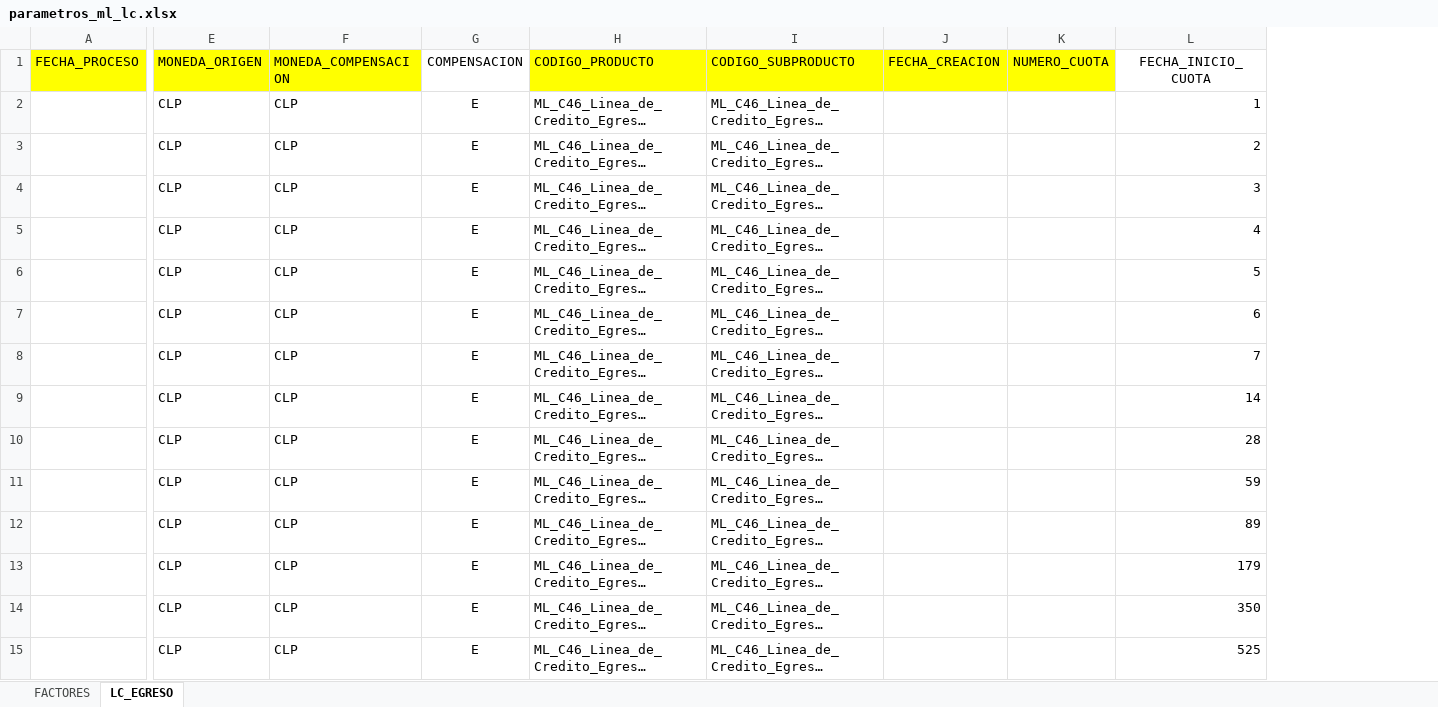
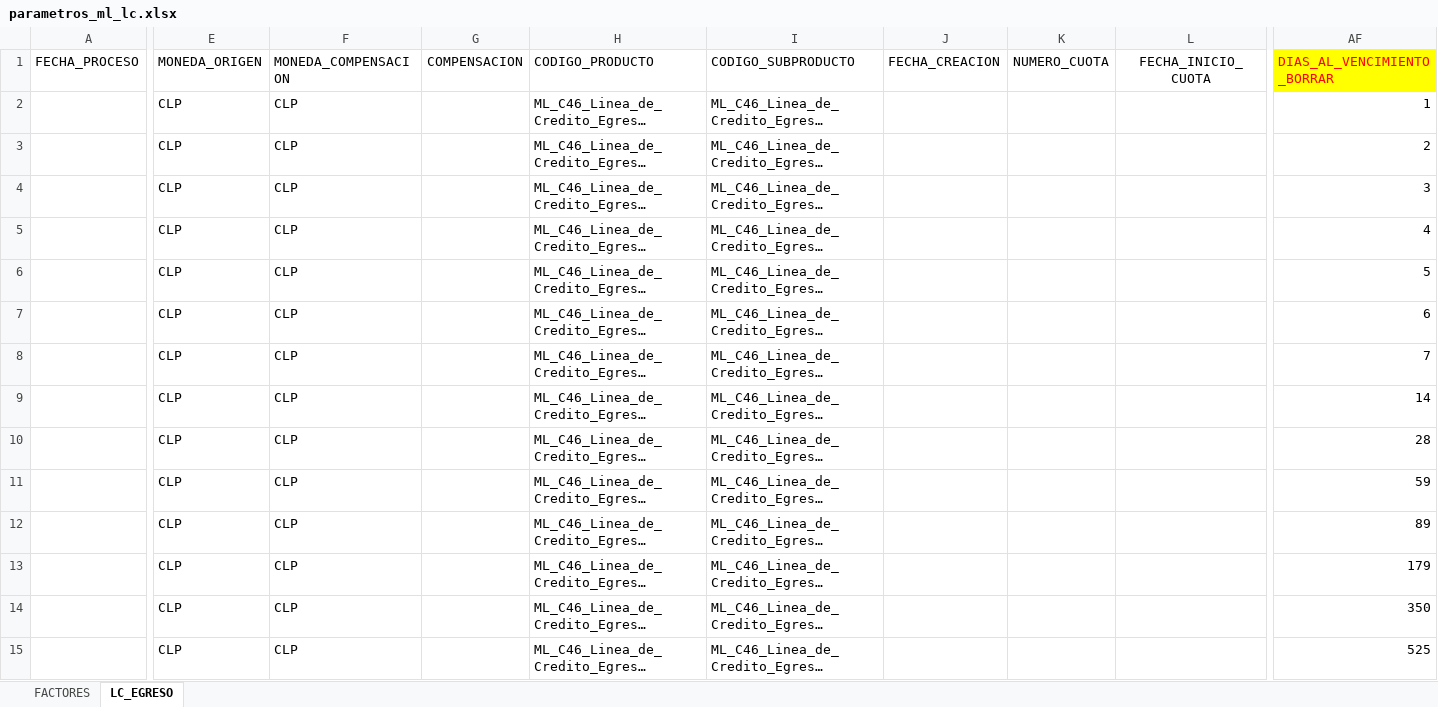
Before and after one commit to vmlandae/bfa-cl-modelos-diarios-v1, an Excel workbook: RF_Modelo_Linea_de_Credito/parametros/parametros_ml_lc.xlsx, sheet LC_EGRESO, drawn as a sheet; only a part is shown, gaps mark what is left out; long unchanged cells end in …; values as stored, in another font and other column widths than the file's, no borders; the diff covers the shown part only; the diff names each change by its address in the sheet, - before the commit and + after, or states it on an @@ line.

Commit message:
feat: agregar soporte completo para modelo Línea de Crédito
Permite ejecutar, cargar y consolidar el modelo Línea de Crédito, integrándolo en el orquestador y los procesos de GCP y BigQuery.

Facilita la trazabilidad y automatización en el pipeline de los modelos diariarios.

```diff
--- a/RF_Modelo_Linea_de_Credito/parametros/parametros_ml_lc.xlsx (sheet LC_EGRESO)
+++ b/RF_Modelo_Linea_de_Credito/parametros/parametros_ml_lc.xlsx (sheet LC_EGRESO)
+column AF (DIAS_AL_VENCIMIENTO_BORRAR), rows 2-15: 1 | 2 | 3 | 4 | 5 | 6 | 7 | 14 | 28 | 59 | 89 | 179 | 350 | 525
-A1 fill: #FFFF00
+A1 fill: none
-E1:F1 fill: #FFFF00
+E1:F1 fill: none
-H1:K1 fill: #FFFF00
+H1:K1 fill: none
-G2:G15 (COMPENSACION): E
+G2:G15 (COMPENSACION): (empty)
-L2 (FECHA_INICIO_CUOTA): 1
+L2 (FECHA_INICIO_CUOTA): (empty)
-L3 (FECHA_INICIO_CUOTA): 2
+L3 (FECHA_INICIO_CUOTA): (empty)
-L4 (FECHA_INICIO_CUOTA): 3
+L4 (FECHA_INICIO_CUOTA): (empty)
-L5 (FECHA_INICIO_CUOTA): 4
+L5 (FECHA_INICIO_CUOTA): (empty)
-L6 (FECHA_INICIO_CUOTA): 5
+L6 (FECHA_INICIO_CUOTA): (empty)
-L7 (FECHA_INICIO_CUOTA): 6
+L7 (FECHA_INICIO_CUOTA): (empty)
-L8 (FECHA_INICIO_CUOTA): 7
+L8 (FECHA_INICIO_CUOTA): (empty)
-L9 (FECHA_INICIO_CUOTA): 14
+L9 (FECHA_INICIO_CUOTA): (empty)
-L10 (FECHA_INICIO_CUOTA): 28
+L10 (FECHA_INICIO_CUOTA): (empty)
-L11 (FECHA_INICIO_CUOTA): 59
+L11 (FECHA_INICIO_CUOTA): (empty)
-L12 (FECHA_INICIO_CUOTA): 89
+L12 (FECHA_INICIO_CUOTA): (empty)
-L13 (FECHA_INICIO_CUOTA): 179
+L13 (FECHA_INICIO_CUOTA): (empty)
-L14 (FECHA_INICIO_CUOTA): 350
+L14 (FECHA_INICIO_CUOTA): (empty)
-L15 (FECHA_INICIO_CUOTA): 525
+L15 (FECHA_INICIO_CUOTA): (empty)
```
Also changed, not shown: cell formats elsewhere in this sheet, 5 other files.
